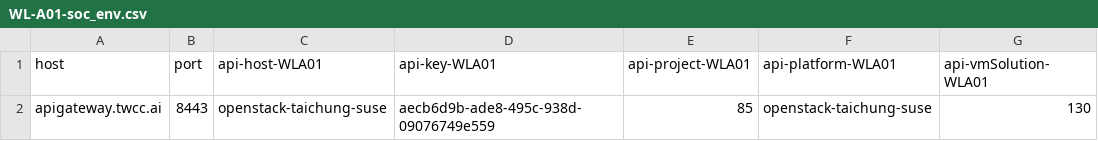
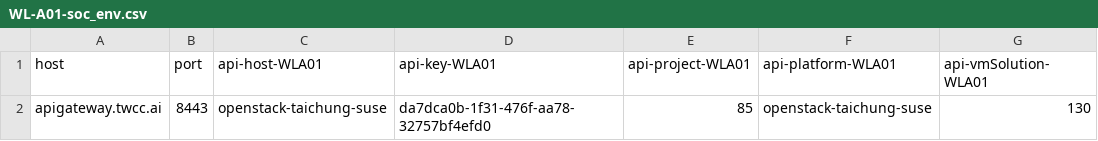
Before and after one commit to waynechen8/autimated-api-test, a CSV file: SOC/WL-A01-soc_env.csv, drawn as a sheet.

```diff
--- a/SOC/WL-A01-soc_env.csv
+++ b/SOC/WL-A01-soc_env.csv
@@ -1,2 +1,2 @@
 host,port,api-host-WLA01,api-key-WLA01,api-project-WLA01,api-platform-WLA01,api-vmSolution-WLA01
-apigateway.twcc.ai,8443,openstack-taichung-suse,aecb6d9b-ade8-495c-938d-09076749e559,85,openstack-taichung-suse,130
+apigateway.twcc.ai,8443,openstack-taichung-suse,da7dca0b-1f31-476f-aa78-32757bf4efd0,85,openstack-taichung-suse,130
```
Also changed, not shown: 47 other files.
